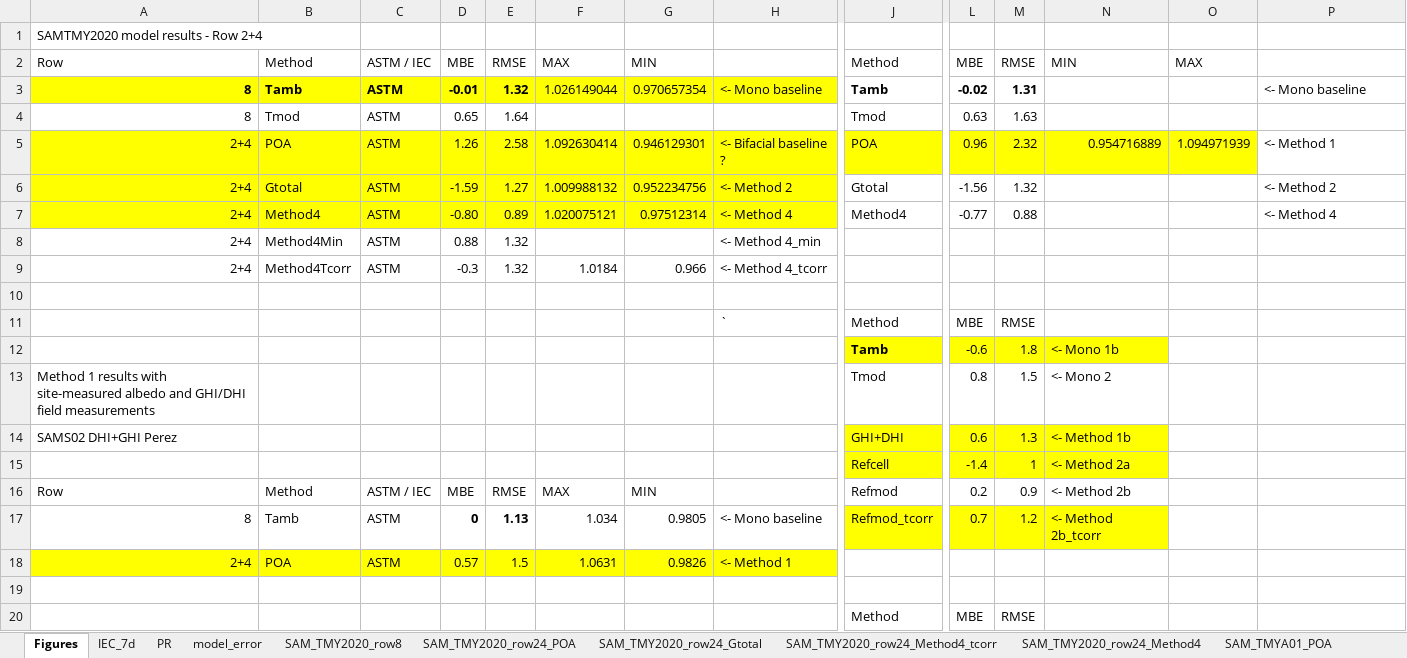
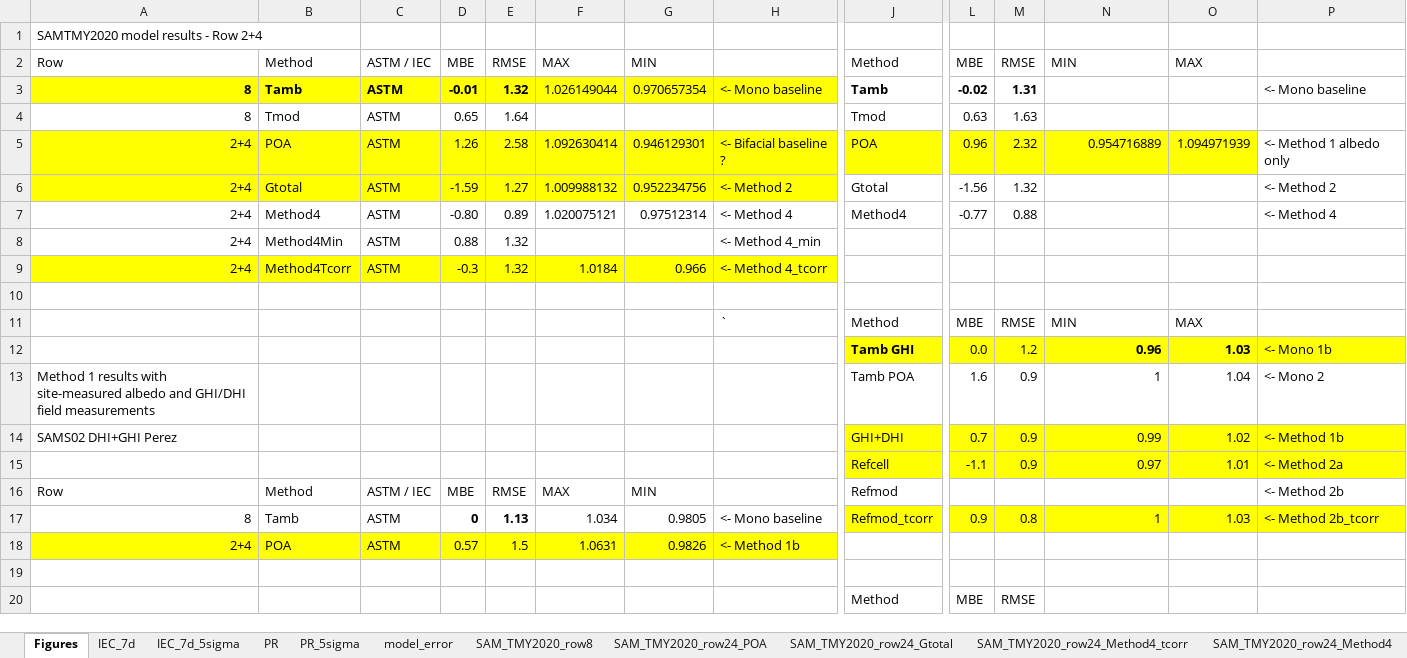
Before and after one commit to shirubana/Approaches2BifacialPerformanceMonitoring, an Excel workbook: Analysis/SAM_TMY summary.xlsx, sheet Figures, drawn as a sheet; only a part is shown, gaps mark what is left out; values as stored, in another font and other column widths than the file's, no borders; charts and pictures not drawn; removed rows and columns are numbered as before the commit, all else as after; rows hold the shown columns only; the diff covers the shown part only; the diff names each change by its address in the sheet, - before the commit and + after, or states it on an @@ line.

Commit message:
Run PR data based on IEC results.  Apply a 5-sigma Hampel filter to both PR and IEC results.

```diff
--- a/Analysis/SAM_TMY summary.xlsx (sheet Figures)
+++ b/Analysis/SAM_TMY summary.xlsx (sheet Figures)
+sheet tab: IEC_7d_5sigma
+sheet tab: PR_5sigma
-P5: <- Method 1
+P5: <- Method 1 albedo only
-A7:H7 fill: #FFFF00
+A7:H7 fill: none
-A9:H9 fill: none
+A9:H9 fill: #FFFF00
-N11: (empty)
+N11: MIN
-O11: (empty)
+O11: MAX
-row 12:  |  |  |  |  |  |  |  | Tamb | -0.6 | 1.8 | <- Mono 1b
+row 12:  |  |  |  |  |  |  |  | Tamb GHI | 0.0 | 1.2 | 0.96 | 1.03 | <- Mono 1b
-J13: Tmod
+J13: Tamb POA
-L13: 0.8
+L13: 1.6
-M13: 1.5
+M13: 0.9
-N13: <- Mono 2
+N13: 1
-O13: (empty)
+O13: 1.04
-P13: (empty)
+P13: <- Mono 2
-L14: 0.6
+L14: 0.7
-M14: 1.3
+M14: 0.9
-N14: <- Method 1b
+N14: 0.99
-O14: (empty)
+O14: 1.02
-O14:P14 fill: none
+O14:P14 fill: #FFFF00
-P14: (empty)
+P14: <- Method 1b
-row 15:  |  |  |  |  |  |  |  | Refcell | -1.4 | 1 | <- Method 2a
+row 15:  |  |  |  |  |  |  |  | Refcell | -1.1 | 0.9 | 0.97 | 1.01 | <- Method 2a
-L16: 0.2
+L16: (empty)
-M16: 0.9
+M16: (empty)
-N16: <- Method 2b
+N16: (empty)
-P16: (empty)
+P16: <- Method 2b
-L17: 0.7
+L17: 0.9
-M17: 1.2
+M17: 0.8
-N17: <- Method 2b_tcorr
+N17: 1
-O17: (empty)
+O17: 1.03
-O17:P17 fill: none
+O17:P17 fill: #FFFF00
-P17: (empty)
+P17: <- Method 2b_tcorr
-H18: <- Method 1
+H18: <- Method 1b
```
Also changed, not shown: 13 added rows, 3 removed rows, 31 edited cells and cell formats elsewhere in this sheet, sheet model_error, charts or pictures, 1 other file.
